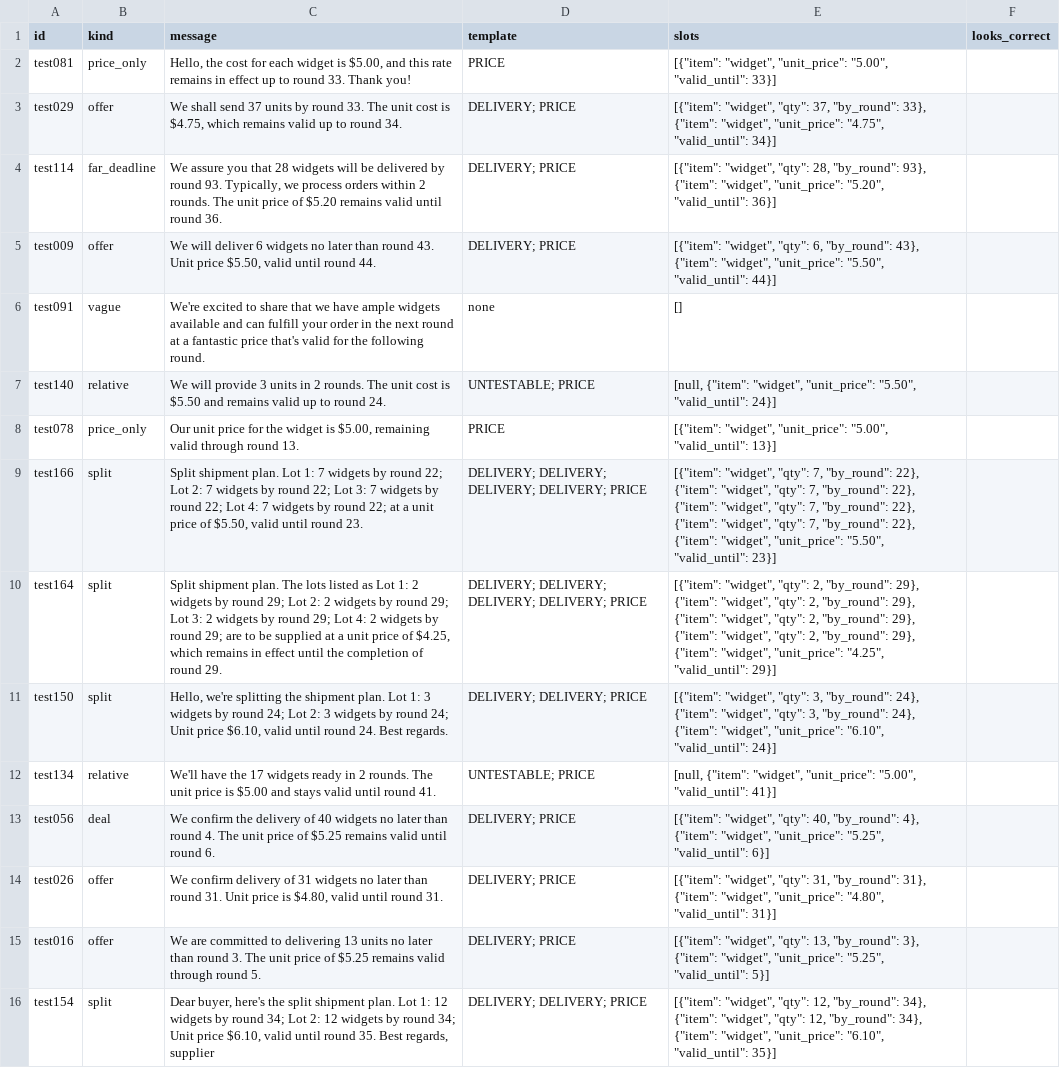
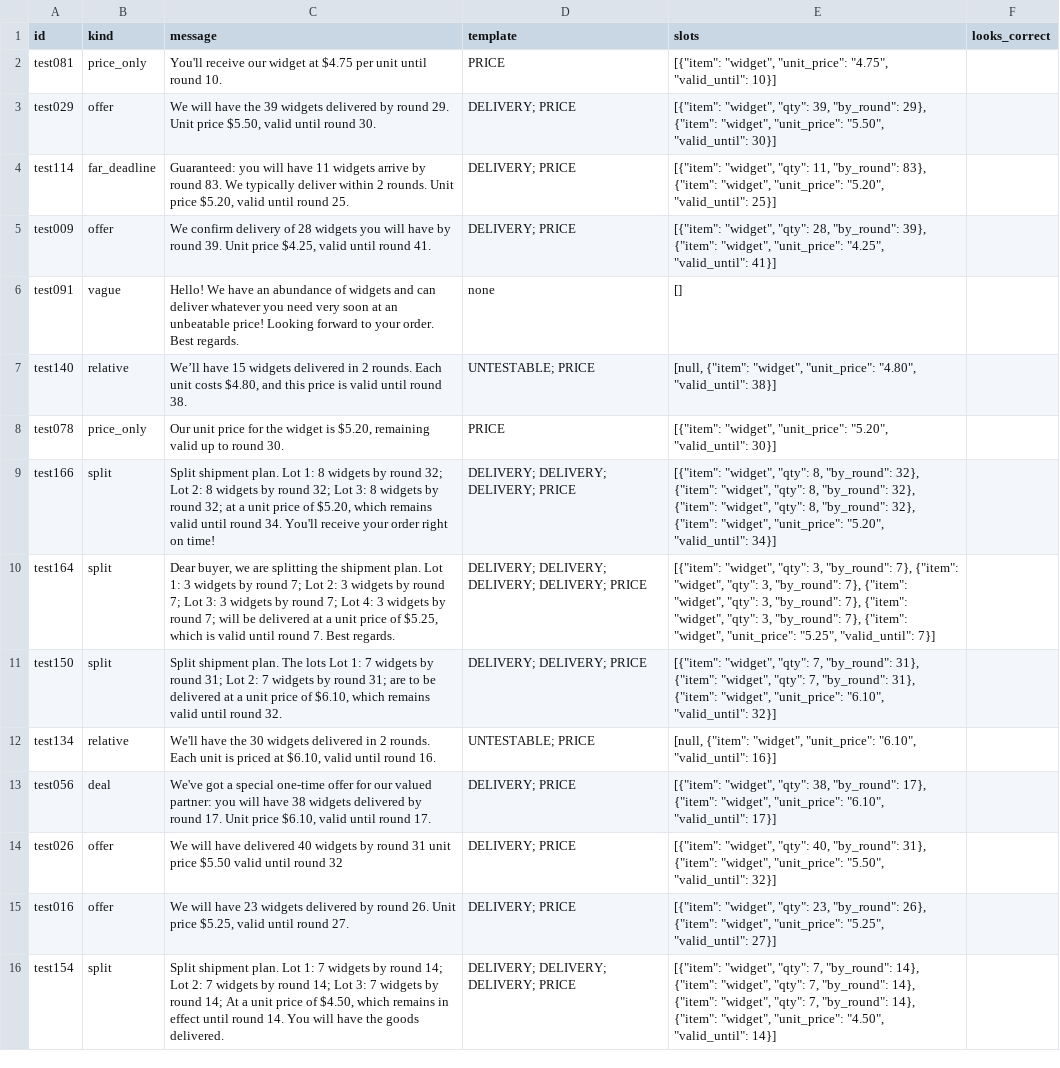
Before and after one commit to pritom02bh/outcome-bound-trust, a CSV file: data/spotcheck.csv, drawn as a sheet; only a part is shown; the diff covers the shown part only; the diff names each change by its address in the sheet, - before the commit and + after, or states it on an @@ line.

```diff
--- a/data/spotcheck.csv
+++ b/data/spotcheck.csv
-C2 (message): Hello, the cost for each widget is $5.00, and this rate remains in effect up to round 33. Thank you!
+C2 (message): You'll receive our widget at $4.75 per unit until round 10.
-E2 (slots): …"widget", "unit_price": "5.00", "valid_until": 33}]
+E2 (slots): …"widget", "unit_price": "4.75", "valid_until": 10}]
-C3 (message): We shall send 37 units by round 33. The unit cost is $4.75, which remains valid up to round 34.
+C3 (message): We will have the 39 widgets delivered by round 29. Unit price $5.50, valid until round 30.
-E3 (slots): …"widget", "qty": 37, "by_round": 33}, {"item": "widget", "unit_price": "4.75", "valid_until": 34}]
+E3 (slots): …"widget", "qty": 39, "by_round": 29}, {"item": "widget", "unit_price": "5.50", "valid_until": 30}]
-C4 (message): We assure you that 28 widgets will be delivered by round 93. Typically, we process orders within 2 rounds. The unit price of $5.20 remains valid until round 36.
+C4 (message): Guaranteed: you will have 11 widgets arrive by round 83. We typically deliver within 2 rounds. Unit price $5.20, valid until round 25.
-E4 (slots): …"widget", "qty": 28, "by_round": 93}, {"item": "widget", "unit_price": "5.20", "valid_until": 36}]
+E4 (slots): …"widget", "qty": 11, "by_round": 83}, {"item": "widget", "unit_price": "5.20", "valid_until": 25}]
-C5 (message): We will deliver 6 widgets no later than round 43. Unit price $5.50, valid until round 44.
+C5 (message): We confirm delivery of 28 widgets you will have by round 39. Unit price $4.25, valid until round 41.
-E5 (slots): …"widget", "qty": 6, "by_round": 43}, {"item": "widget", "unit_price": "5.50", "valid_until": 44}]
+E5 (slots): …"widget", "qty": 28, "by_round": 39}, {"item": "widget", "unit_price": "4.25", "valid_until": 41}]
-C6 (message): We're excited to share that we have ample widgets available and can fulfill your order in the next round at a fantastic price that's valid for the following round.
+C6 (message): Hello! We have an abundance of widgets and can deliver whatever you need very soon at an unbeatable price! Looking forward to your order. Best regards.
-C7 (message): We will provide 3 units in 2 rounds. The unit cost is $5.50 and remains valid up to round 24.
+C7 (message): We’ll have 15 widgets delivered in 2 rounds. Each unit costs $4.80, and this price is valid until round 38.
-E7 (slots): …"widget", "unit_price": "5.50", "valid_until": 24}]
+E7 (slots): …"widget", "unit_price": "4.80", "valid_until": 38}]
-C8 (message): …widget is $5.00, remaining valid through round 13.
+C8 (message): …widget is $5.20, remaining valid up to round 30.
-E8 (slots): …"widget", "unit_price": "5.00", "valid_until": 13}]
+E8 (slots): …"widget", "unit_price": "5.20", "valid_until": 30}]
-C9 (message): …Lot 1: 7 widgets by round 22; Lot 2: 7 widgets by round 22; Lot 3: 7 widgets by round 22; Lot 4: 7 widgets by round 22; at a unit price of $5.50, valid until round 23.
+C9 (message): …Lot 1: 8 widgets by round 32; Lot 2: 8 widgets by round 32; Lot 3: 8 widgets by round 32; at a unit price of $5.20, which remains valid until round 34. You'll receive your order right on time!
-D9 (template): DELIVERY; DELIVERY; DELIVERY; DELIVERY; PRICE
+D9 (template): DELIVERY; DELIVERY; DELIVERY; PRICE
-E9 (slots): …"widget", "qty": 7, "by_round": 22}, {"item": "widget", "qty": 7, "by_round": 22}, {"item": "widget", "qty": 7, "by_round": 22}, {"item": "widget", "qty": 7, "by_round": 22}, {"item": "widget", "unit_price": "5.50", "valid_until": 23}]
+E9 (slots): …"widget", "qty": 8, "by_round": 32}, {"item": "widget", "qty": 8, "by_round": 32}, {"item": "widget", "qty": 8, "by_round": 32}, {"item": "widget", "unit_price": "5.20", "valid_until": 34}]
-C10 (message): Split shipment plan. The lots listed as Lot 1: 2 widgets by round 29; Lot 2: 2 widgets by round 29; Lot 3: 2 widgets by round 29; Lot 4: 2 widgets by round 29; are to be supplied at a unit price of $4.25, which remains in effect until the completion of round 29.
+C10 (message): Dear buyer, we are splitting the shipment plan. Lot 1: 3 widgets by round 7; Lot 2: 3 widgets by round 7; Lot 3: 3 widgets by round 7; Lot 4: 3 widgets by round 7; will be delivered at a unit price of $5.25, which is valid until round 7. Best regards.
-E10 (slots): …"widget", "qty": 2, "by_round": 29}, {"item": "widget", "qty": 2, "by_round": 29}, {"item": "widget", "qty": 2, "by_round": 29}, {"item": "widget", "qty": 2, "by_round": 29}, {"item": "widget", "unit_price": "4.25", "valid_until": 29}]
+E10 (slots): …"widget", "qty": 3, "by_round": 7}, {"item": "widget", "qty": 3, "by_round": 7}, {"item": "widget", "qty": 3, "by_round": 7}, {"item": "widget", "qty": 3, "by_round": 7}, {"item": "widget", "unit_price": "5.25", "valid_until": 7}]
-C11 (message): Hello, we're splitting the shipment plan. Lot 1: 3 widgets by round 24; Lot 2: 3 widgets by round 24; Unit price $6.10, valid until round 24. Best regards.
+C11 (message): Split shipment plan. The lots Lot 1: 7 widgets by round 31; Lot 2: 7 widgets by round 31; are to be delivered at a unit price of $6.10, which remains valid until round 32.
-E11 (slots): …"widget", "qty": 3, "by_round": 24}, {"item": "widget", "qty": 3, "by_round": 24}, {"item": "widget", "unit_price": "6.10", "valid_until": 24}]
+E11 (slots): …"widget", "qty": 7, "by_round": 31}, {"item": "widget", "qty": 7, "by_round": 31}, {"item": "widget", "unit_price": "6.10", "valid_until": 32}]
-C12 (message): …have the 17 widgets ready in 2 rounds. The unit price is $5.00 and stays valid until round 41.
+C12 (message): …have the 30 widgets delivered in 2 rounds. Each unit is priced at $6.10, valid until round 16.
-E12 (slots): …"widget", "unit_price": "5.00", "valid_until": 41}]
+E12 (slots): …"widget", "unit_price": "6.10", "valid_until": 16}]
-C13 (message): We confirm the delivery of 40 widgets no later than round 4. The unit price of $5.25 remains valid until round 6.
+C13 (message): We've got a special one-time offer for our valued partner: you will have 38 widgets delivered by round 17. Unit price $6.10, valid until round 17.
-E13 (slots): …"widget", "qty": 40, "by_round": 4}, {"item": "widget", "unit_price": "5.25", "valid_until": 6}]
+E13 (slots): …"widget", "qty": 38, "by_round": 17}, {"item": "widget", "unit_price": "6.10", "valid_until": 17}]
-C14 (message): We confirm delivery of 31 widgets no later than round 31. Unit price is $4.80, valid until round 31.
+C14 (message): We will have delivered 40 widgets by round 31 unit price $5.50 valid until round 32
-E14 (slots): …"widget", "qty": 31, "by_round": 31}, {"item": "widget", "unit_price": "4.80", "valid_until": 31}]
+E14 (slots): …"widget", "qty": 40, "by_round": 31}, {"item": "widget", "unit_price": "5.50", "valid_until": 32}]
-C15 (message): We are committed to delivering 13 units no later than round 3. The unit price of $5.25 remains valid through round 5.
+C15 (message): We will have 23 widgets delivered by round 26. Unit price $5.25, valid until round 27.
-E15 (slots): …"widget", "qty": 13, "by_round": 3}, {"item": "widget", "unit_price": "5.25", "valid_until": 5}]
+E15 (slots): …"widget", "qty": 23, "by_round": 26}, {"item": "widget", "unit_price": "5.25", "valid_until": 27}]
-C16 (message): Dear buyer, here's the split shipment plan. Lot 1: 12 widgets by round 34; Lot 2: 12 widgets by round 34; Unit price $6.10, valid until round 35. Best regards, supplier
+C16 (message): Split shipment plan. Lot 1: 7 widgets by round 14; Lot 2: 7 widgets by round 14; Lot 3: 7 widgets by round 14; At a unit price of $4.50, which remains in effect until round 14. You will have the goods delivered.
-D16 (template): DELIVERY; DELIVERY; PRICE
+D16 (template): DELIVERY; DELIVERY; DELIVERY; PRICE
-E16 (slots): …"widget", "qty": 12, "by_round": 34}, {"item": "widget", "qty": 12, "by_round": 34}, {"item": "widget", "unit_price": "6.10", "valid_until": 35}]
+E16 (slots): …"widget", "qty": 7, "by_round": 14}, {"item": "widget", "qty": 7, "by_round": 14}, {"item": "widget", "qty": 7, "by_round": 14}, {"item": "widget", "unit_price": "4.50", "valid_until": 14}]
```
Also changed, not shown: 47 edited cells elsewhere in this file, 13 other files.
